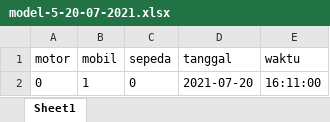
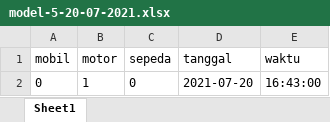
Before and after one commit to qoneqo/cnn_vehicles_counting_and_classification, an Excel workbook: output_xlsx/model-5-20-07-2021.xlsx, sheet Sheet1, drawn as a sheet; values as stored, in another font and other column widths than the file's, no borders; the diff names each change by its address in the sheet, - before the commit and + after, or states it on an @@ line.

```diff
--- a/output_xlsx/model-5-20-07-2021.xlsx (sheet Sheet1)
+++ b/output_xlsx/model-5-20-07-2021.xlsx (sheet Sheet1)
-A1: motor
+A1: mobil
-B1: mobil
+B1: motor
-E2 (waktu): 16:11:00
+E2 (waktu): 16:43:00
```
Also changed, not shown: output_xlsx/model-2-20-07-2021.xlsx, 4 other files.
